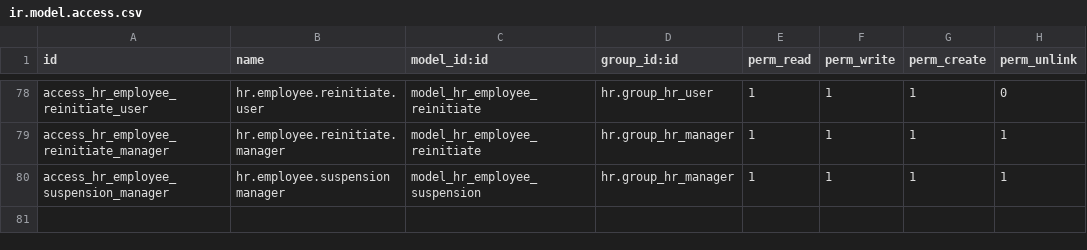
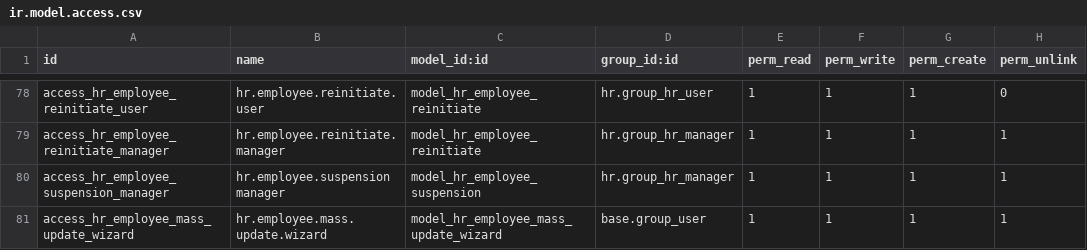
Before and after one commit to tassolutions25/odoo-all, a CSV file: custom_addons/ahadu_hr/security/ir.model.access.csv, drawn as a sheet; only a part is shown, gaps mark what is left out.

```diff
--- a/custom_addons/ahadu_hr/security/ir.model.access.csv
+++ b/custom_addons/ahadu_hr/security/ir.model.access.csv
@@ -80 +80,2 @@ access_hr_employee_reinitiate_manager,hr.employee.reinitiate.manager,model_hr_em
 access_hr_employee_suspension_manager,hr.employee.suspension manager,model_hr_employee_suspension,hr.group_hr_manager,1,1,1,1
+access_hr_employee_mass_update_wizard,hr.employee.mass.update.wizard,model_hr_employee_mass_update_wizard,base.group_user,1,1,1,1
```
Also changed, not shown: 9 other files.
